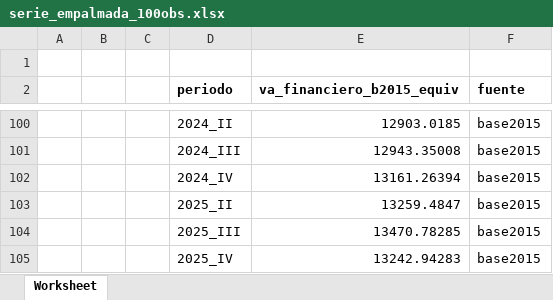
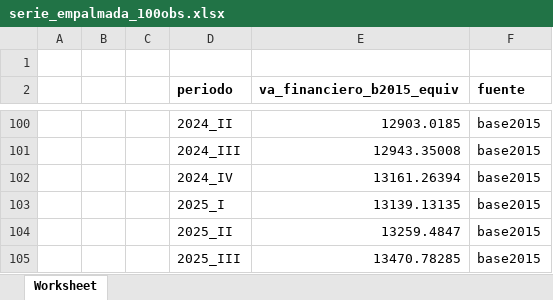
Before and after one commit to NaNdO-unal/Poster-econometr-a-II-Serie-del-sector-financiero, an Excel workbook: datos/serie_empalmada_100obs.xlsx, sheet Worksheet, drawn as a sheet; only a part is shown, gaps mark what is left out; the shorter side is filled out with more unchanged rows; values as stored, in another font and other column widths than the file's, no borders; the diff names each change by its address in the sheet, - before the commit and + after, or states it on an @@ line.

```diff
--- a/datos/serie_empalmada_100obs.xlsx (sheet Worksheet)
+++ b/datos/serie_empalmada_100obs.xlsx (sheet Worksheet)
+row 103:  |  |  | 2025_I | 13139.13135 | base2015
```
Also changed, not shown: 5 other files.
